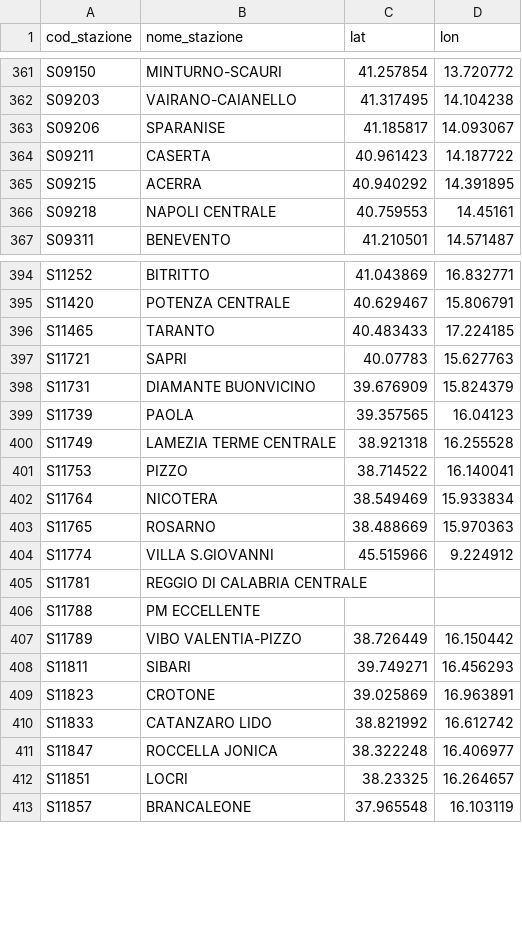
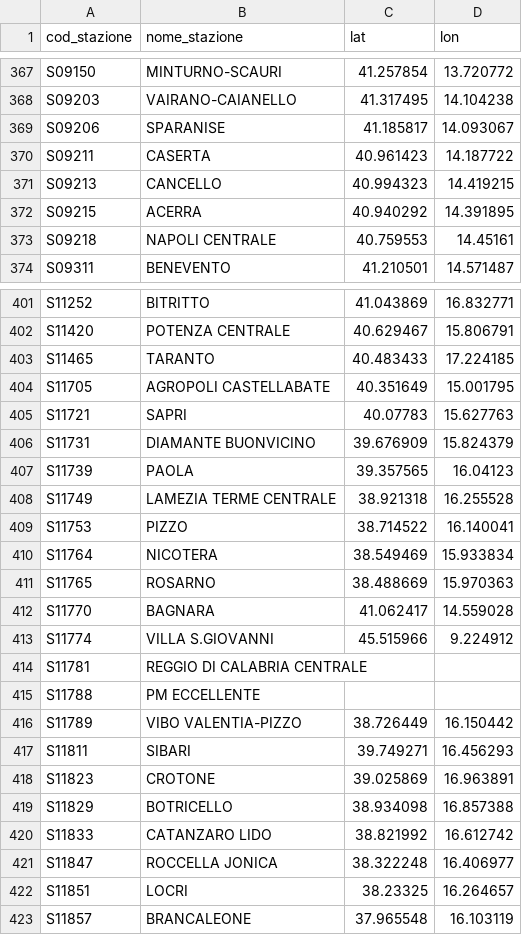
Before and after one commit to DrElegantia/trainstats-dashboard, a CSV file: data/gold/stations_dim.csv, drawn as a sheet; only a part is shown, gaps mark what is left out; the diff covers the shown part only; the diff names each change by its address in the sheet, - before the commit and + after, or states it on an @@ line.

```diff
--- a/data/gold/stations_dim.csv
+++ b/data/gold/stations_dim.csv
+row 371: S09213 | CANCELLO | 40.994323 | 14.419215
+row 404: S11705 | AGROPOLI CASTELLABATE | 40.351649 | 15.001795
+row 412: S11770 | BAGNARA | 41.062417 | 14.559028
+row 419: S11829 | BOTRICELLO | 38.934098 | 16.857388
```
Also changed, not shown: 6 added rows elsewhere in this file, data/gold/hist_mese_categoria.csv, data/gold/od_mese_categoria.csv, 7 other files.
